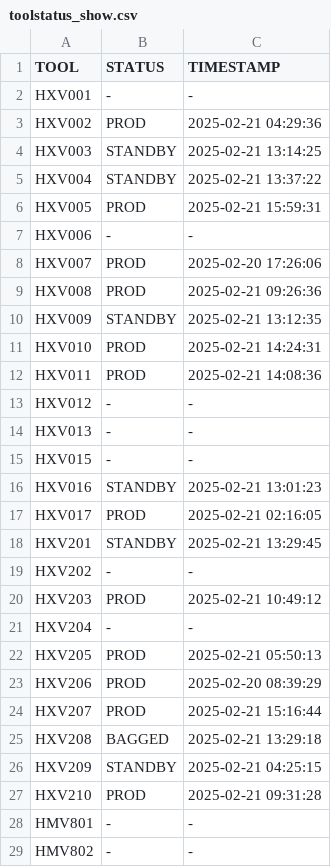
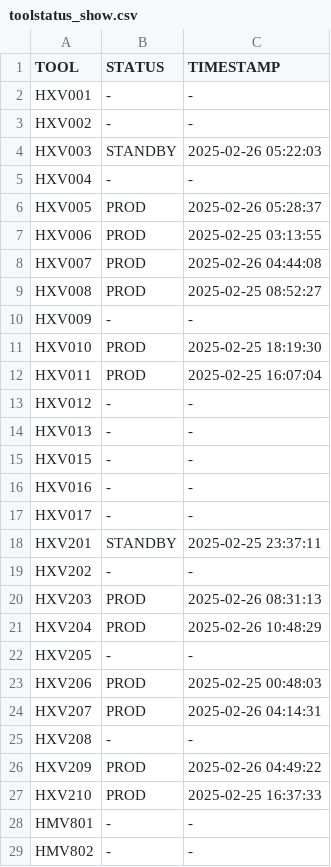
Before and after one commit to VinnieIntel/Data-Watch, a CSV file: backend/data/toolstatus_show.csv, drawn as a sheet; only a part is shown.

```diff
--- a/backend/data/toolstatus_show.csv
+++ b/backend/data/toolstatus_show.csv
@@ -2,12 +2,12 @@ TOOL,STATUS,TIMESTAMP
 HXV001,-,-
-HXV002,PROD,2025-02-21 04:29:36
-HXV003,STANDBY,2025-02-21 13:14:25
-HXV004,STANDBY,2025-02-21 13:37:22
-HXV005,PROD,2025-02-21 15:59:31
-HXV006,-,-
-HXV007,PROD,2025-02-20 17:26:06
-HXV008,PROD,2025-02-21 09:26:36
-HXV009,STANDBY,2025-02-21 13:12:35
-HXV010,PROD,2025-02-21 14:24:31
-HXV011,PROD,2025-02-21 14:08:36
+HXV002,-,-
+HXV003,STANDBY,2025-02-26 05:22:03
+HXV004,-,-
+HXV005,PROD,2025-02-26 05:28:37
+HXV006,PROD,2025-02-25 03:13:55
+HXV007,PROD,2025-02-26 04:44:08
+HXV008,PROD,2025-02-25 08:52:27
+HXV009,-,-
+HXV010,PROD,2025-02-25 18:19:30
+HXV011,PROD,2025-02-25 16:07:04
 HXV012,-,-
@@ -15,14 +15,14 @@ HXV013,-,-
 HXV015,-,-
-HXV016,STANDBY,2025-02-21 13:01:23
-HXV017,PROD,2025-02-21 02:16:05
-HXV201,STANDBY,2025-02-21 13:29:45
+HXV016,-,-
+HXV017,-,-
+HXV201,STANDBY,2025-02-25 23:37:11
 HXV202,-,-
-HXV203,PROD,2025-02-21 10:49:12
-HXV204,-,-
-HXV205,PROD,2025-02-21 05:50:13
-HXV206,PROD,2025-02-20 08:39:29
-HXV207,PROD,2025-02-21 15:16:44
-HXV208,BAGGED,2025-02-21 13:29:18
-HXV209,STANDBY,2025-02-21 04:25:15
-HXV210,PROD,2025-02-21 09:31:28
+HXV203,PROD,2025-02-26 08:31:13
+HXV204,PROD,2025-02-26 10:48:29
+HXV205,-,-
+HXV206,PROD,2025-02-25 00:48:03
+HXV207,PROD,2025-02-26 04:14:31
+HXV208,-,-
+HXV209,PROD,2025-02-26 04:49:22
+HXV210,PROD,2025-02-25 16:37:33
 HMV801,-,-
```
Also changed, not shown: 7 other files.
